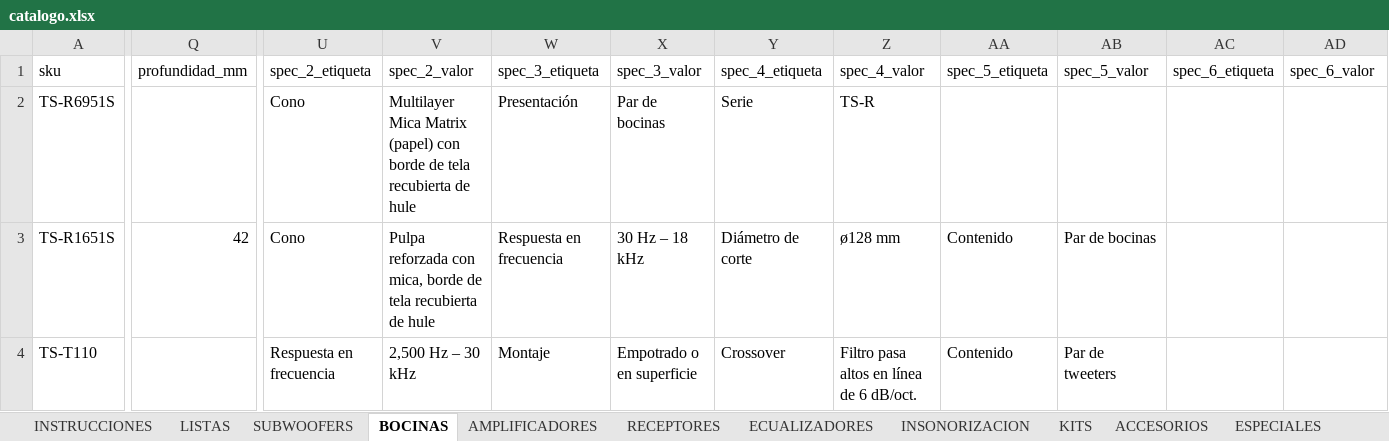
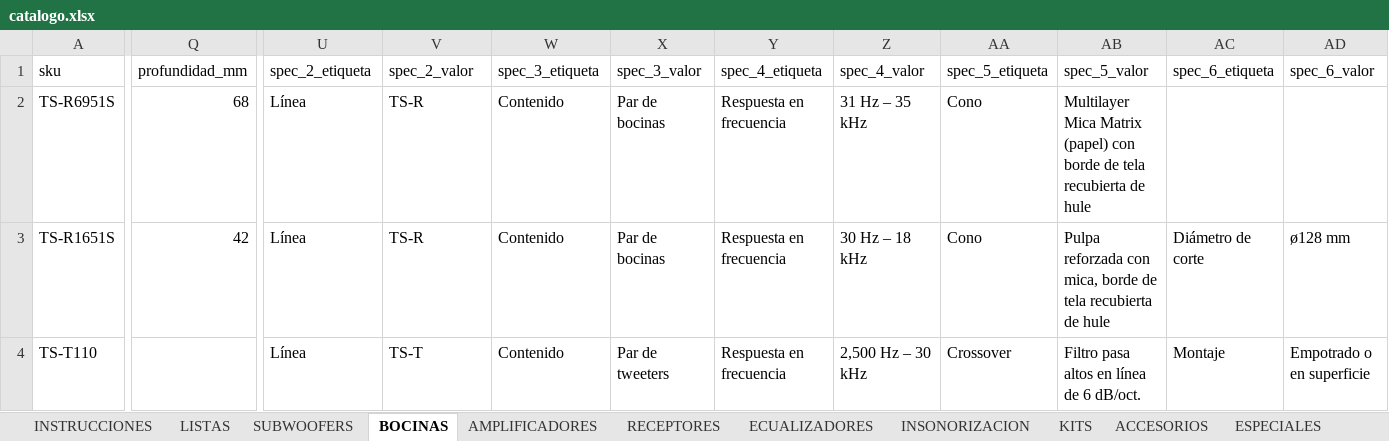
Before and after one commit to B4rr13nt0s/sonoro, an Excel workbook: data/source/catalogo.xlsx, sheet BOCINAS, drawn as a sheet; only a part is shown, gaps mark what is left out; values as stored, in another font and other column widths than the file's, no cell formats; charts and pictures not drawn; the diff covers the shown part only; the diff names each change by its address in the sheet, - before the commit and + after, or states it on an @@ line.

```diff
--- a/data/source/catalogo.xlsx (sheet BOCINAS)
+++ b/data/source/catalogo.xlsx (sheet BOCINAS)
-Q2 (profundidad_mm): (empty)
+Q2 (profundidad_mm): 68
-U2:U3 (spec_2_etiqueta): Cono
+U2:U3 (spec_2_etiqueta): Línea
-V2 (spec_2_valor): Multilayer Mica Matrix (papel) con borde de tela recubierta de hule
+V2 (spec_2_valor): TS-R
-W2 (spec_3_etiqueta): Presentación
+W2 (spec_3_etiqueta): Contenido
-Y2 (spec_4_etiqueta): Serie
+Y2 (spec_4_etiqueta): Respuesta en frecuencia
-Z2 (spec_4_valor): TS-R
+Z2 (spec_4_valor): 31 Hz – 35 kHz
-AA2 (spec_5_etiqueta): (empty)
+AA2 (spec_5_etiqueta): Cono
-AB2 (spec_5_valor): (empty)
+AB2 (spec_5_valor): Multilayer Mica Matrix (papel) con borde de tela recubierta de hule
-V3 (spec_2_valor): Pulpa reforzada con mica, borde de tela recubierta de hule
+V3 (spec_2_valor): TS-R
-W3 (spec_3_etiqueta): Respuesta en frecuencia
+W3 (spec_3_etiqueta): Contenido
-X3 (spec_3_valor): 30 Hz – 18 kHz
+X3 (spec_3_valor): Par de bocinas
-Y3 (spec_4_etiqueta): Diámetro de corte
+Y3 (spec_4_etiqueta): Respuesta en frecuencia
-Z3 (spec_4_valor): ø128 mm
+Z3 (spec_4_valor): 30 Hz – 18 kHz
-AA3 (spec_5_etiqueta): Contenido
+AA3 (spec_5_etiqueta): Cono
-AB3 (spec_5_valor): Par de bocinas
+AB3 (spec_5_valor): Pulpa reforzada con mica, borde de tela recubierta de hule
-AC3 (spec_6_etiqueta): (empty)
+AC3 (spec_6_etiqueta): Diámetro de corte
-AD3 (spec_6_valor): (empty)
+AD3 (spec_6_valor): ø128 mm
-U4 (spec_2_etiqueta): Respuesta en frecuencia
+U4 (spec_2_etiqueta): Línea
-V4 (spec_2_valor): 2,500 Hz – 30 kHz
+V4 (spec_2_valor): TS-T
-W4 (spec_3_etiqueta): Montaje
+W4 (spec_3_etiqueta): Contenido
-X4 (spec_3_valor): Empotrado o en superficie
+X4 (spec_3_valor): Par de tweeters
-Y4 (spec_4_etiqueta): Crossover
+Y4 (spec_4_etiqueta): Respuesta en frecuencia
-Z4 (spec_4_valor): Filtro pasa altos en línea de 6 dB/oct.
+Z4 (spec_4_valor): 2,500 Hz – 30 kHz
-AA4 (spec_5_etiqueta): Contenido
+AA4 (spec_5_etiqueta): Crossover
-AB4 (spec_5_valor): Par de tweeters
+AB4 (spec_5_valor): Filtro pasa altos en línea de 6 dB/oct.
-AC4 (spec_6_etiqueta): (empty)
+AC4 (spec_6_etiqueta): Montaje
-AD4 (spec_6_valor): (empty)
+AD4 (spec_6_valor): Empotrado o en superficie
```
Also changed, not shown: 1 added row, 1 removed row and 1185 edited cells elsewhere in this sheet, sheet AMPLIFICADORES, sheet ACCESORIOS, sheet SUBWOOFERS, sheet ECUALIZADORES, sheet KITS, sheet ESPECIALES, 3 more sheets, cell formats, charts or pictures, 5 other files.
